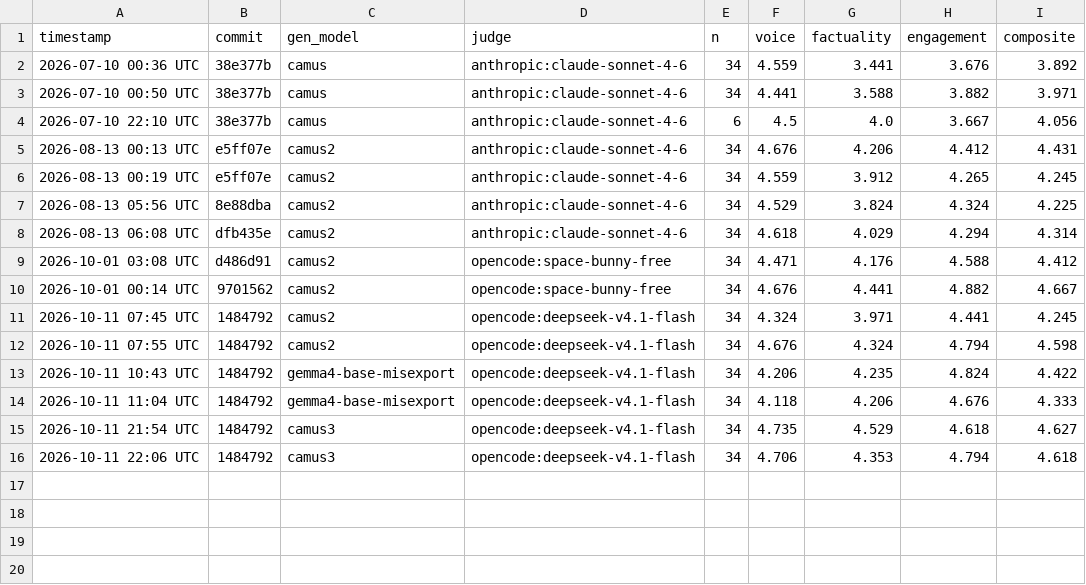
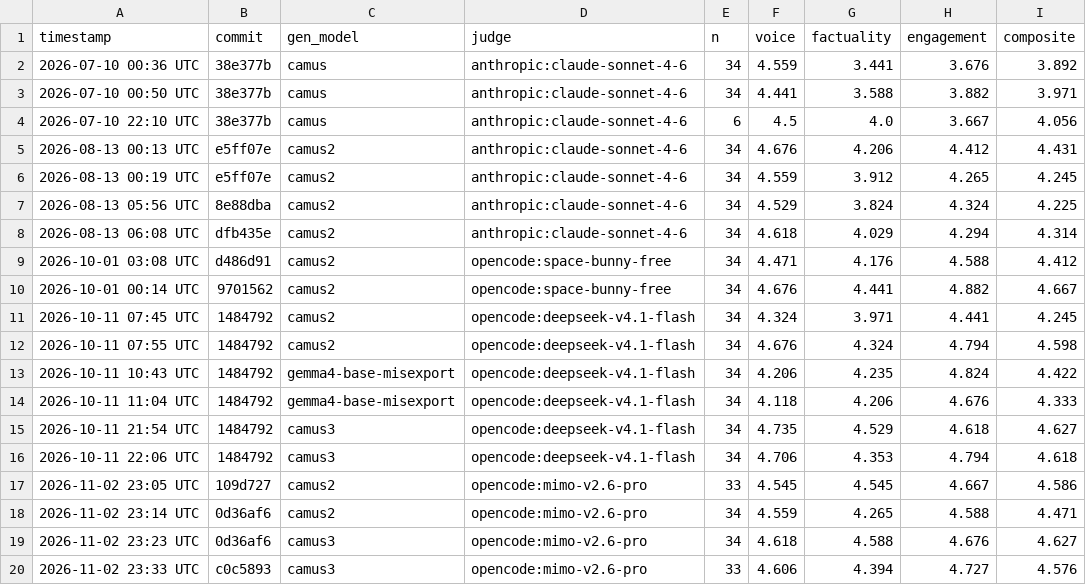
Before and after one commit to RafatH0ssain/camus-gpt, a CSV file: eval/eval_history.csv, drawn as a sheet.

Commit message:
Archive mimo-v2.6-pro judge baseline of camus2 and camus3

```diff
--- a/eval/eval_history.csv
+++ b/eval/eval_history.csv
@@ -16 +16,5 @@ timestamp,commit,gen_model,judge,n,voice,factuality,engagement,composite
 2026-10-11 22:06 UTC,1484792,camus3,opencode:deepseek-v4.1-flash,34,4.706,4.353,4.794,4.618
+2026-11-02 23:05 UTC,109d727,camus2,opencode:mimo-v2.6-pro,33,4.545,4.545,4.667,4.586
+2026-11-02 23:14 UTC,0d36af6,camus2,opencode:mimo-v2.6-pro,34,4.559,4.265,4.588,4.471
+2026-11-02 23:23 UTC,0d36af6,camus3,opencode:mimo-v2.6-pro,34,4.618,4.588,4.676,4.627
+2026-11-02 23:33 UTC,c0c5893,camus3,opencode:mimo-v2.6-pro,33,4.606,4.394,4.727,4.576
```
Also changed, not shown: 12 other files.
